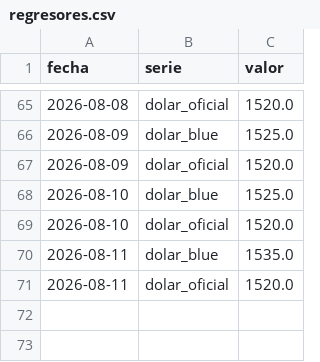
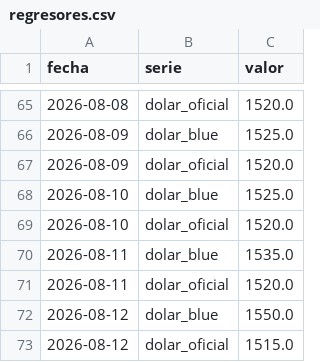
Before and after one commit to licgermancardenas-crypto/precios_argentina2026, a CSV file: data/public/regresores.csv, drawn as a sheet; only a part is shown, gaps mark what is left out.

```diff
--- a/data/public/regresores.csv
+++ b/data/public/regresores.csv
@@ -71 +71,3 @@ fecha,serie,valor
 2026-08-11,dolar_oficial,1520.0
+2026-08-12,dolar_blue,1550.0
+2026-08-12,dolar_oficial,1515.0
```
Also changed, not shown: data/public/comparador.csv, data/public/indice_canasta.csv, 12 other files.
